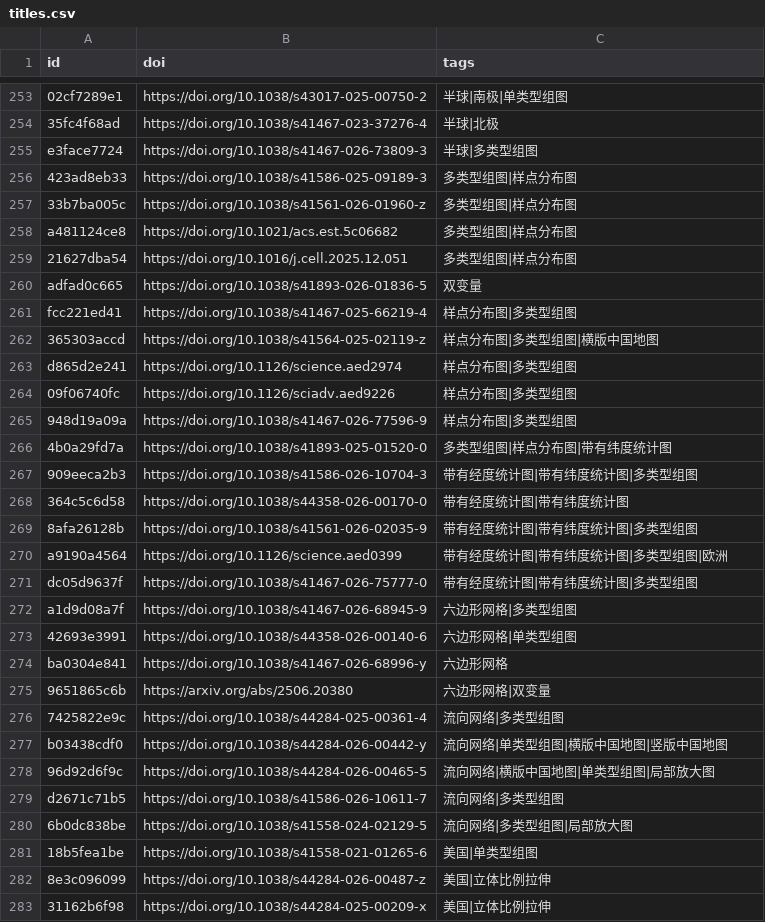
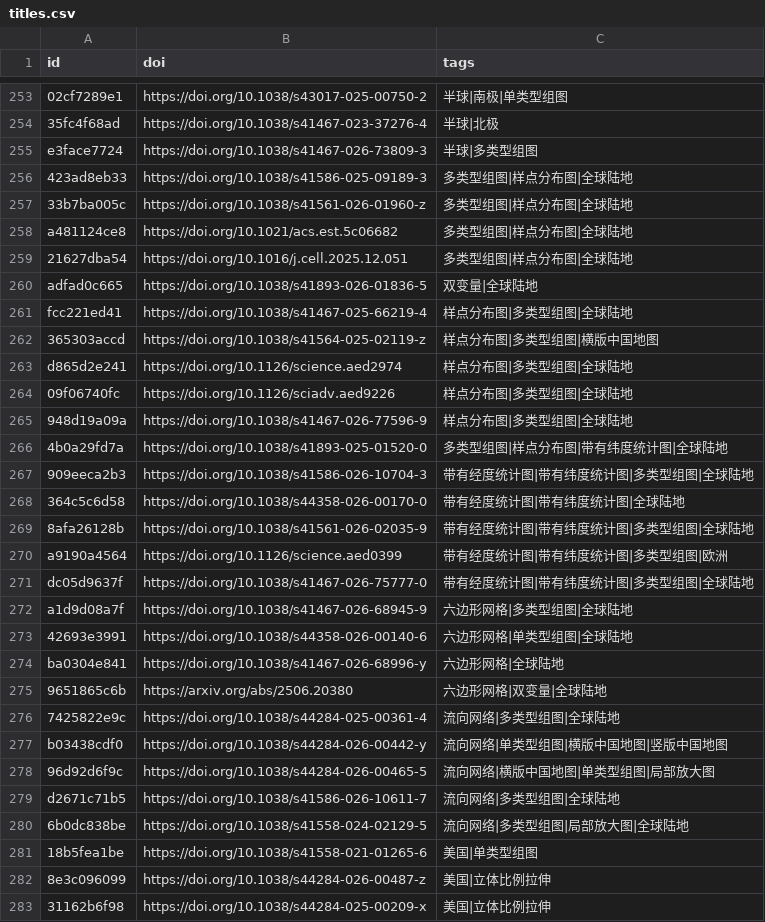
Before and after one commit to zbhgis/GeoSciPlot, a CSV file: meta/titles.csv, drawn as a sheet; only a part is shown, gaps mark what is left out; the diff covers the shown part only; the diff names each change by its address in the sheet, - before the commit and + after, or states it on an @@ line.

Commit message:
feat(tags): 为 165 张纯图型图片补「全球陆地」标签（strict 子集语义命中的全部图片）
- refs.json 与 titles.csv 同步追加，两处标签逐条对齐（0 条不一致）
- 去重标签 29 → 30；全球陆地=165（图库总量 310 不变）
- 注：strict 是「图片标签 ⊆ 选中集」，故原 16 标签路由会变为 0 张，
  需把 tag 参数补上「全球陆地」才是这 165 张

```diff
--- a/meta/titles.csv
+++ b/meta/titles.csv
-C256:C259 (tags): 多类型组图|样点分布图
+C256:C259 (tags): 多类型组图|样点分布图|全球陆地
-C260 (tags): 双变量
+C260 (tags): 双变量|全球陆地
-C261 (tags): 样点分布图|多类型组图
+C261 (tags): 样点分布图|多类型组图|全球陆地
-C263:C265 (tags): 样点分布图|多类型组图
+C263:C265 (tags): 样点分布图|多类型组图|全球陆地
-C266 (tags): 多类型组图|样点分布图|带有纬度统计图
+C266 (tags): 多类型组图|样点分布图|带有纬度统计图|全球陆地
-C267 (tags): 带有经度统计图|带有纬度统计图|多类型组图
+C267 (tags): 带有经度统计图|带有纬度统计图|多类型组图|全球陆地
-C268 (tags): 带有经度统计图|带有纬度统计图
+C268 (tags): 带有经度统计图|带有纬度统计图|全球陆地
-C269 (tags): 带有经度统计图|带有纬度统计图|多类型组图
+C269 (tags): 带有经度统计图|带有纬度统计图|多类型组图|全球陆地
-C271 (tags): 带有经度统计图|带有纬度统计图|多类型组图
+C271 (tags): 带有经度统计图|带有纬度统计图|多类型组图|全球陆地
-C272 (tags): 六边形网格|多类型组图
+C272 (tags): 六边形网格|多类型组图|全球陆地
-C273 (tags): 六边形网格|单类型组图
+C273 (tags): 六边形网格|单类型组图|全球陆地
-C274 (tags): 六边形网格
+C274 (tags): 六边形网格|全球陆地
-C275 (tags): 六边形网格|双变量
+C275 (tags): 六边形网格|双变量|全球陆地
-C276 (tags): 流向网络|多类型组图
+C276 (tags): 流向网络|多类型组图|全球陆地
-C279 (tags): 流向网络|多类型组图
+C279 (tags): 流向网络|多类型组图|全球陆地
-C280 (tags): 流向网络|多类型组图|局部放大图
+C280 (tags): 流向网络|多类型组图|局部放大图|全球陆地
```
Also changed, not shown: 144 edited cells elsewhere in this file, 1 other file.
